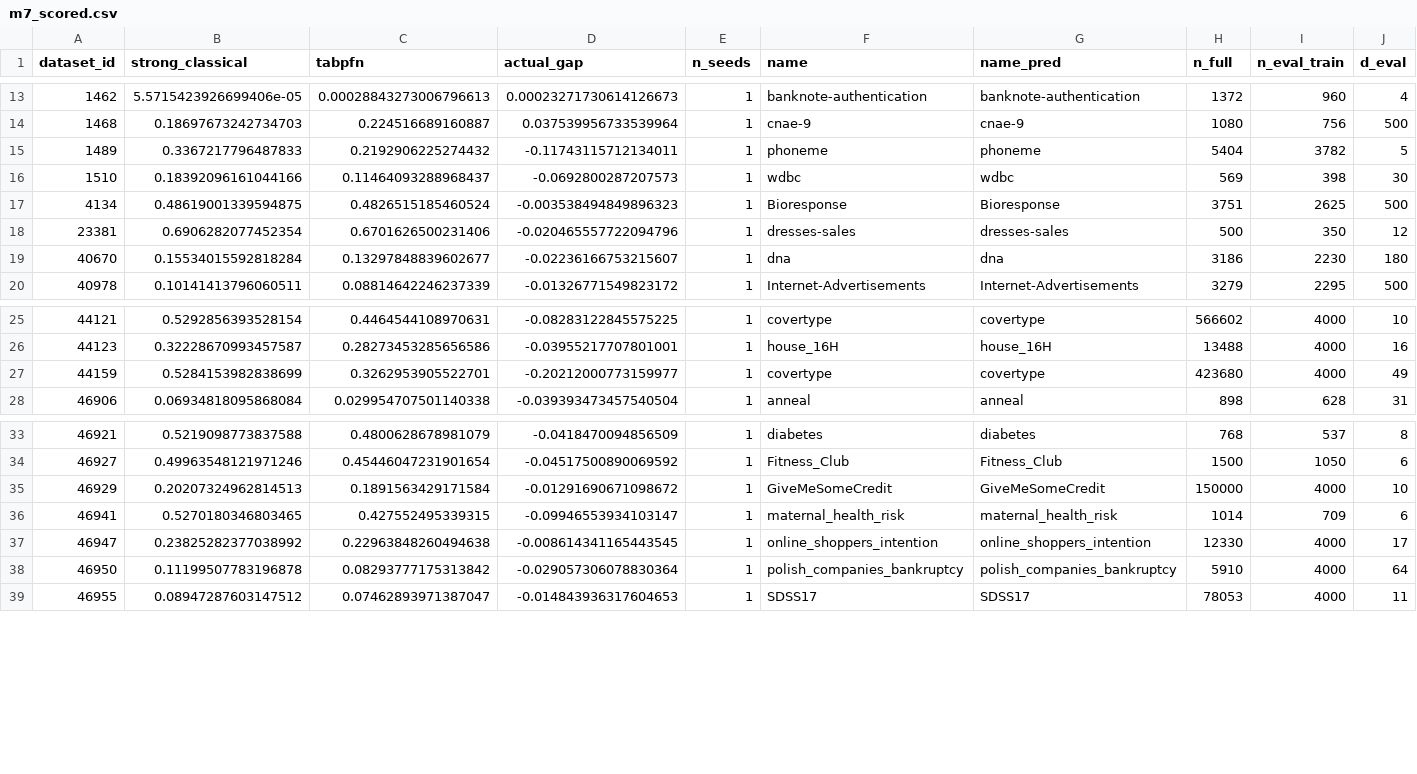
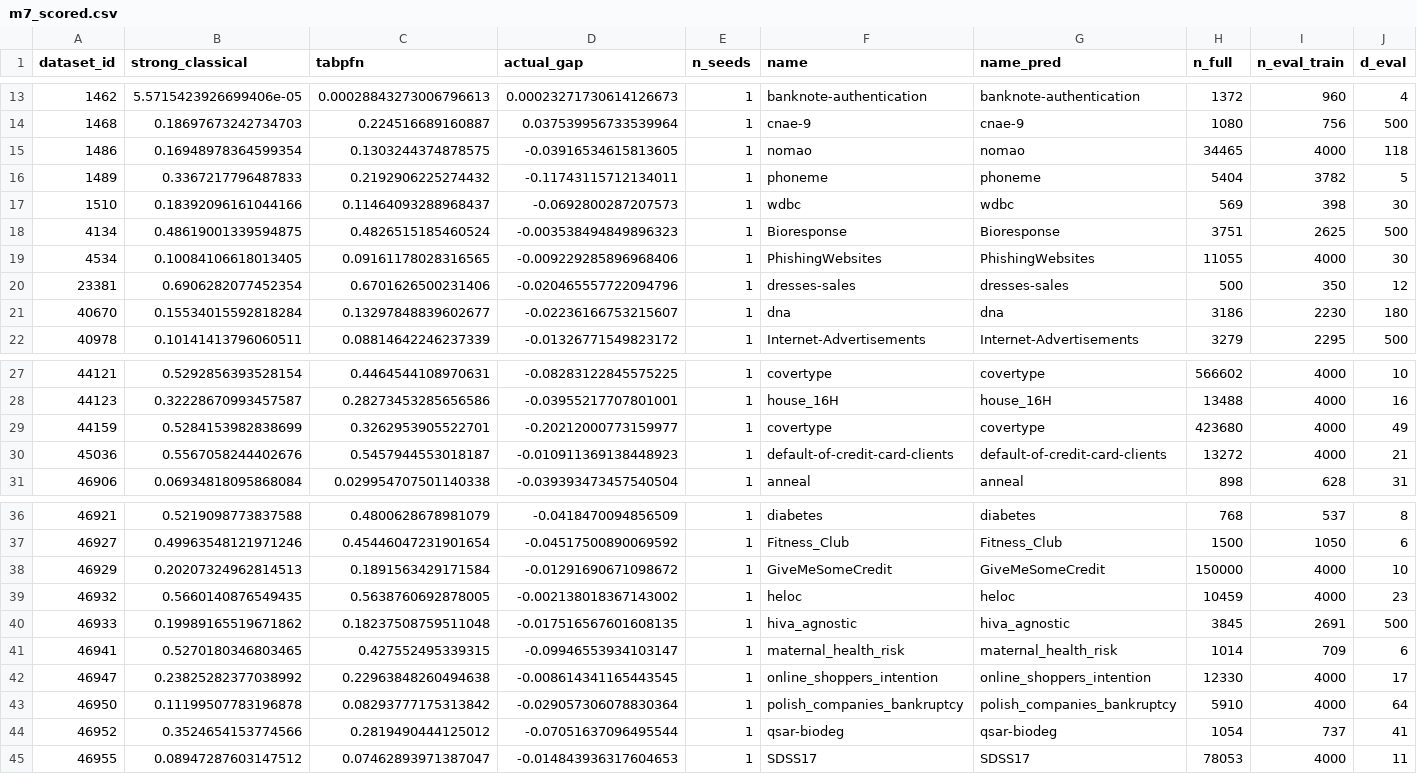
Before and after one commit to Nafis878/ICLR-Nafis-, a CSV file: results/m7_scored.csv, drawn as a sheet; only a part is shown, gaps mark what is left out; rows hold the shown columns only; the diff names each change by its address in the sheet, - before the commit and + after, or states it on an @@ line.

```diff
--- a/results/m7_scored.csv
+++ b/results/m7_scored.csv
+row 15: 1486 | 0.16948978364599354 | 0.1303244374878575 | -0.03916534615813605 | 1 | nomao | nomao | 34465 | 4000 | 118
+row 19: 4534 | 0.10084106618013405 | 0.09161178028316565 | -0.009229285896968406 | 1 | PhishingWebsites | PhishingWebsites | 11055 | 4000 | 30
+row 30: 45036 | 0.5567058244402676 | 0.5457944553018187 | -0.010911369138448923 | 1 | default-of-credit-card-clients | default-of-credit-card-clients | 13272 | 4000 | 21
+row 39: 46932 | 0.5660140876549435 | 0.5638760692878005 | -0.002138018367143002 | 1 | heloc | heloc | 10459 | 4000 | 23
+row 40: 46933 | 0.19989165519671862 | 0.18237508759511048 | -0.017516567601608135 | 1 | hiva_agnostic | hiva_agnostic | 3845 | 2691 | 500
+row 44: 46952 | 0.3524654153774566 | 0.2819490444125012 | -0.07051637096495544 | 1 | qsar-biodeg | qsar-biodeg | 1054 | 737 | 41
```
Also changed, not shown: results/m7_outcomes.csv, results/m7_scored_preregistration_20260910T193201Z.csv, 7 other files.
